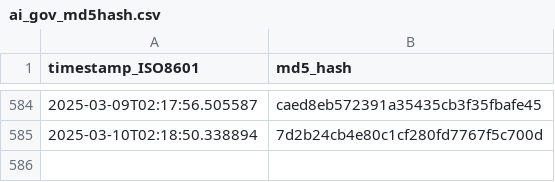
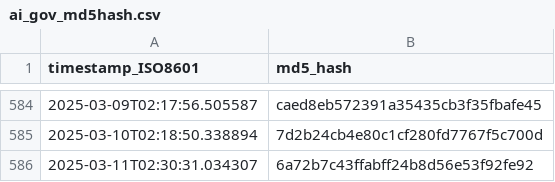
Before and after one commit to thoppe/Federal-AI-inventory-analysis-2023, a CSV file: data/ai_gov_md5hash.csv, drawn as a sheet; only a part is shown, gaps mark what is left out; the diff names each change by its address in the sheet, - before the commit and + after, or states it on an @@ line.

```diff
--- a/data/ai_gov_md5hash.csv
+++ b/data/ai_gov_md5hash.csv
+row 586: 2025-03-11T02:30:31.034307 | 6a72b7c43ffabff24b8d56e53f92fe92
```
